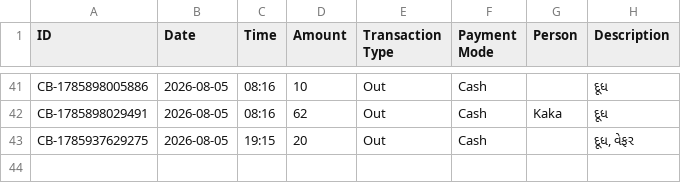
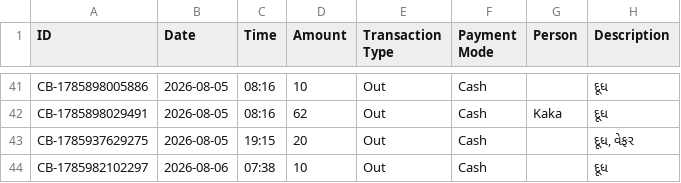
Before and after one commit to Jenil3797/personal-dashboard, a CSV file: cashbook.csv, drawn as a sheet; only a part is shown, gaps mark what is left out; the diff names each change by its address in the sheet, - before the commit and + after, or states it on an @@ line.

Commit message:
Add cashbook entry: ₹10 Out

```diff
--- a/cashbook.csv
+++ b/cashbook.csv
+row 44: CB-1785982102297 | 2026-08-06 | 07:38 | 10 | Out | Cash |  | દૂધ
```
